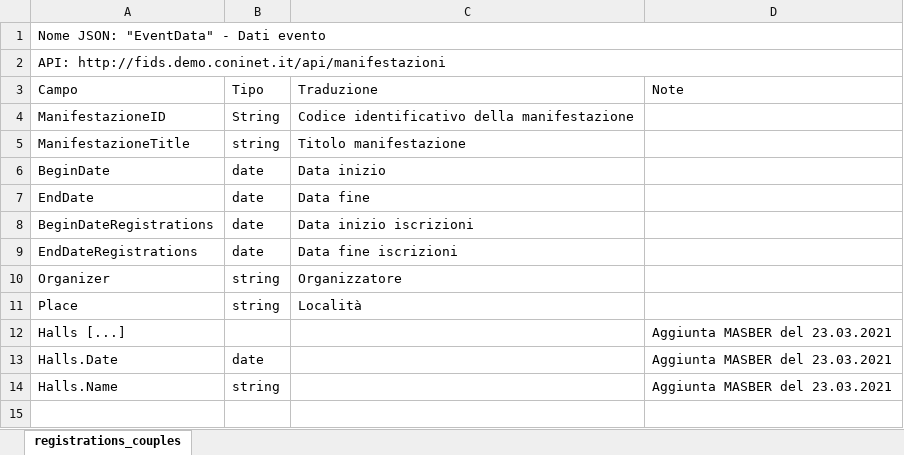
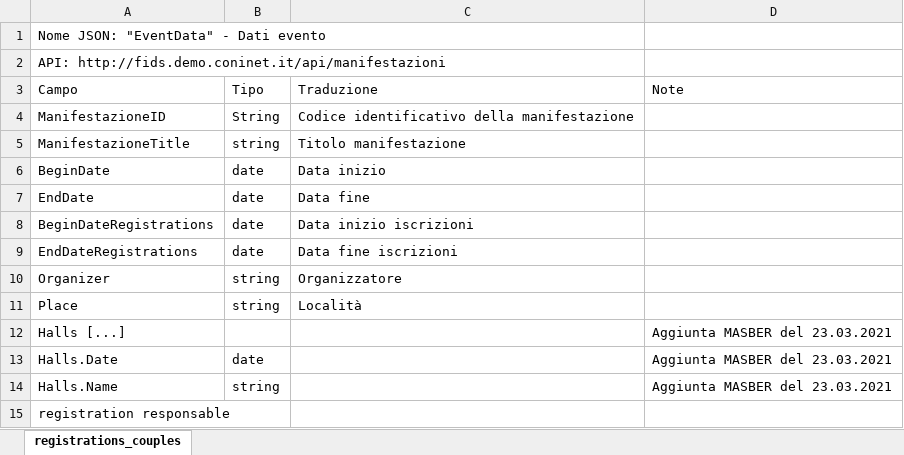
Before and after one commit to TomasMali/setup, an Excel workbook: Progetto FIDS-CONI.Net/Registrations/_ manifestazioni.xlsx, sheet registrations_couples, drawn as a sheet; values as stored, in another font and other column widths than the file's, no cell formats; charts and pictures and table styles not drawn; removed rows and columns are numbered as before the commit, all else as after; the diff names each change by its address in the sheet, - before the commit and + after, or states it on an @@ line.

```diff
--- a/Progetto FIDS-CONI.Net/Registrations/_ manifestazioni.xlsx (sheet registrations_couples)
+++ b/Progetto FIDS-CONI.Net/Registrations/_ manifestazioni.xlsx (sheet registrations_couples)
-A1:D1 merged
-A2:D2 merged
+row 15: registration responsable
```
Also changed, not shown: cell formats, charts or pictures, 4 other files.
